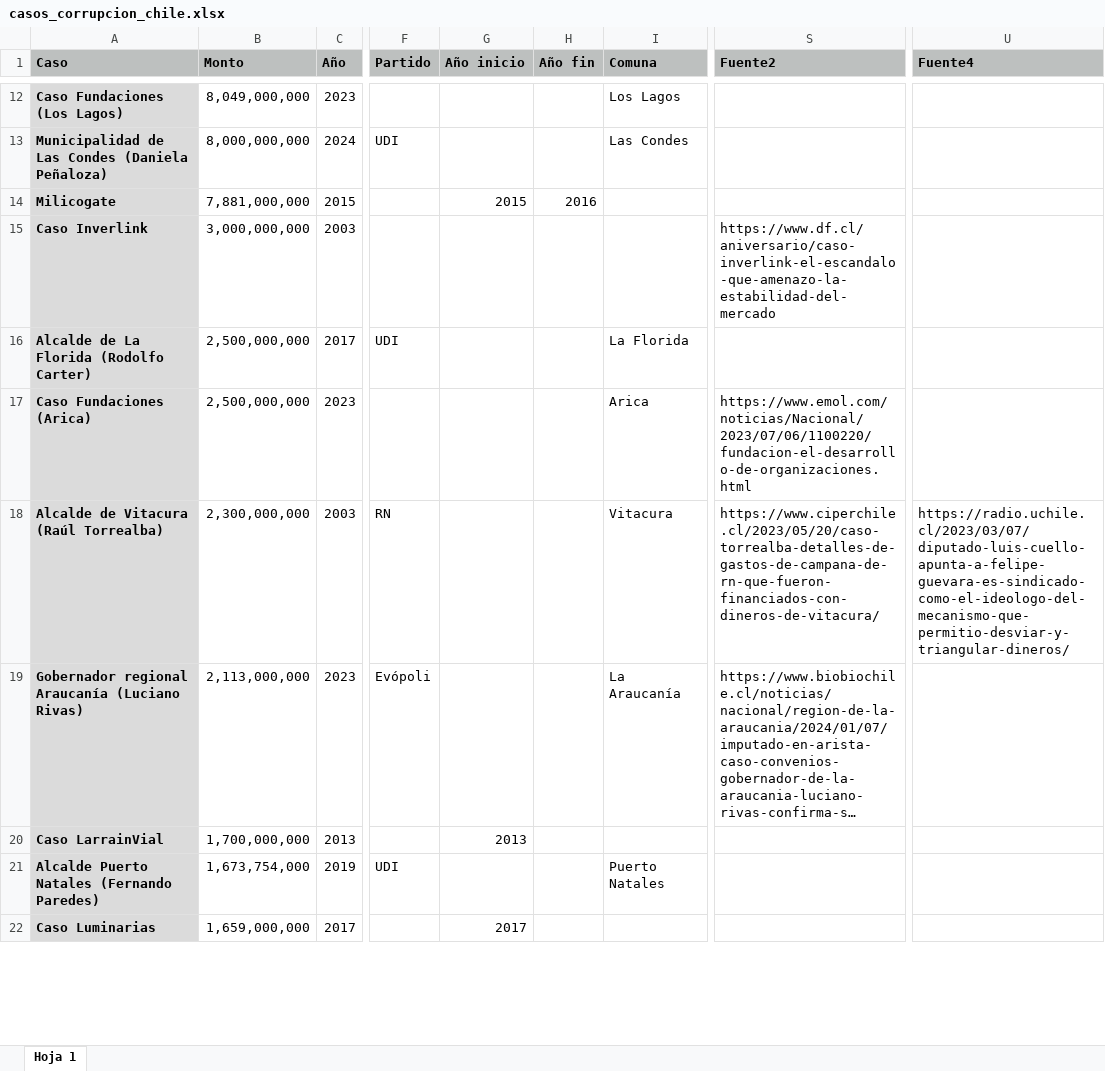
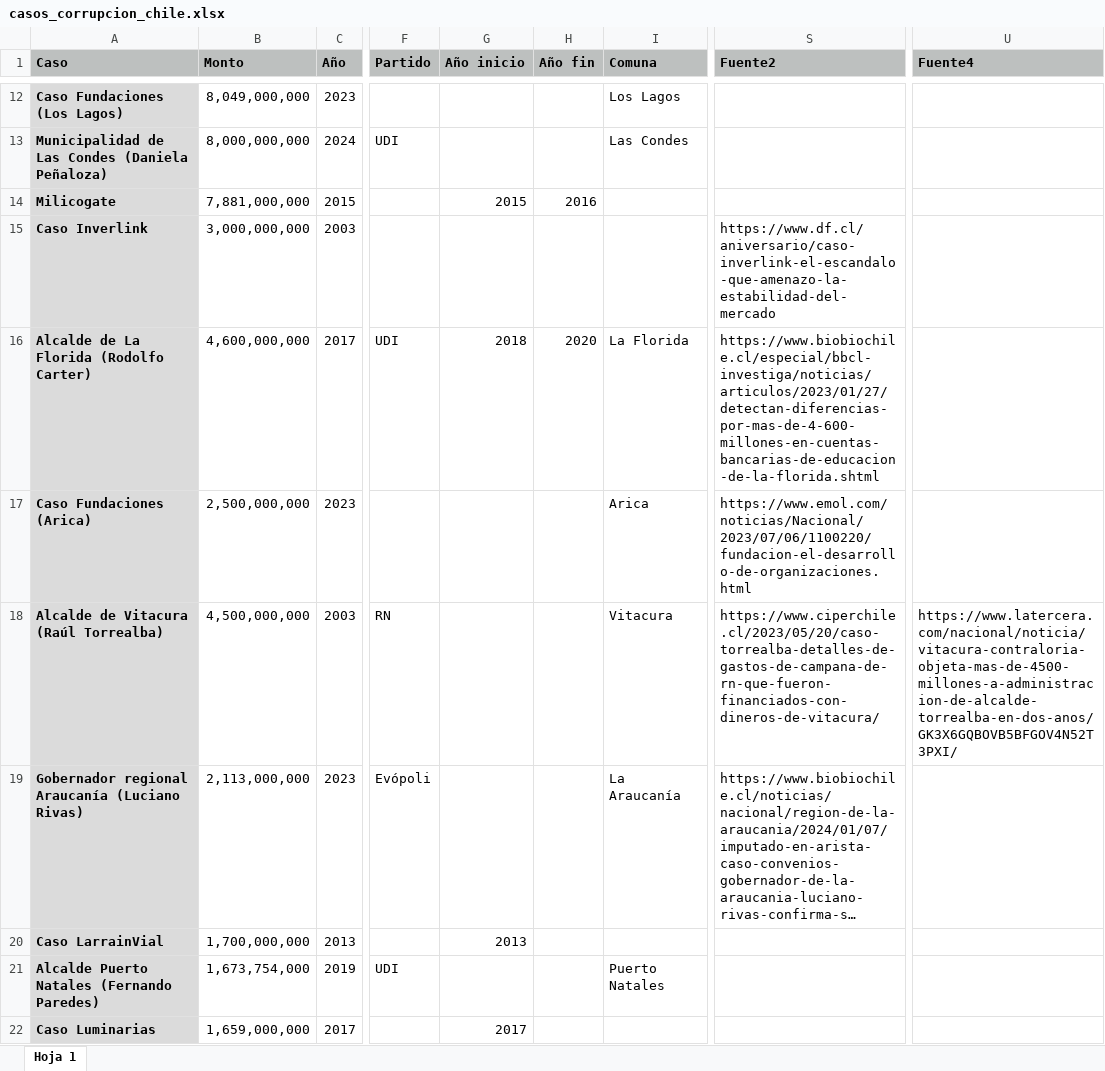
Before and after one commit to bastianolea/corrupcion_chile, an Excel workbook: datos/casos_corrupcion_chile.xlsx, sheet Hoja 1, drawn as a sheet; only a part is shown, gaps mark what is left out; long unchanged cells end in …; values as stored, in another font and other column widths than the file's, no borders; conditional formats not drawn; the diff covers the shown part only; the diff names each change by its address in the sheet, - before the commit and + after, or states it on an @@ line.

```diff
--- a/datos/casos_corrupcion_chile.xlsx (sheet Hoja 1)
+++ b/datos/casos_corrupcion_chile.xlsx (sheet Hoja 1)
-B16 (Monto): 2,500,000,000
+B16 (Monto): 4,600,000,000
-G16 (Año inicio): (empty)
+G16 (Año inicio): 2018
-H16 (Año fin): (empty)
+H16 (Año fin): 2020
-S16 (Fuente2): (empty)
+S16 (Fuente2): https://www.biobiochile.cl/especial/bbcl-investiga/noticias/articulos/2023/01/27/detectan-diferencias-por-mas-de-4-600-millones-en-cuentas-bancarias-de-educacion-de-la-florida.shtml
-B18 (Monto): 2,300,000,000
+B18 (Monto): 4,500,000,000
-U18 (Fuente4): https://radio.uchile.cl/2023/03/07/diputado-luis-cuello-apunta-a-felipe-guevara-es-sindicado-como-el-ideologo-del-mecanismo-que-permitio-desviar-y-triangular-dineros/
+U18 (Fuente4): https://www.latercera.com/nacional/noticia/vitacura-contraloria-objeta-mas-de-4500-millones-a-administracion-de-alcalde-torrealba-en-dos-anos/GK3X6GQBOVB5BFGOV4N52T3PXI/
```
Also changed, not shown: 10 added rows, 1 removed row and 28 edited cells elsewhere in this sheet, 9 other files.
